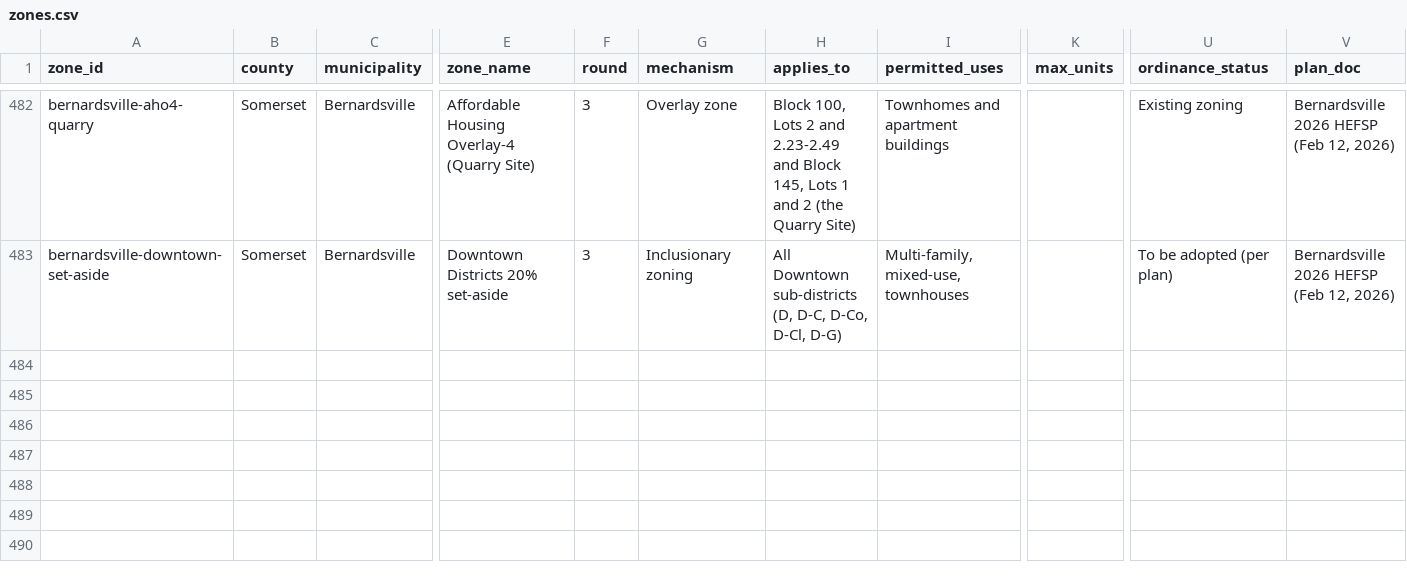
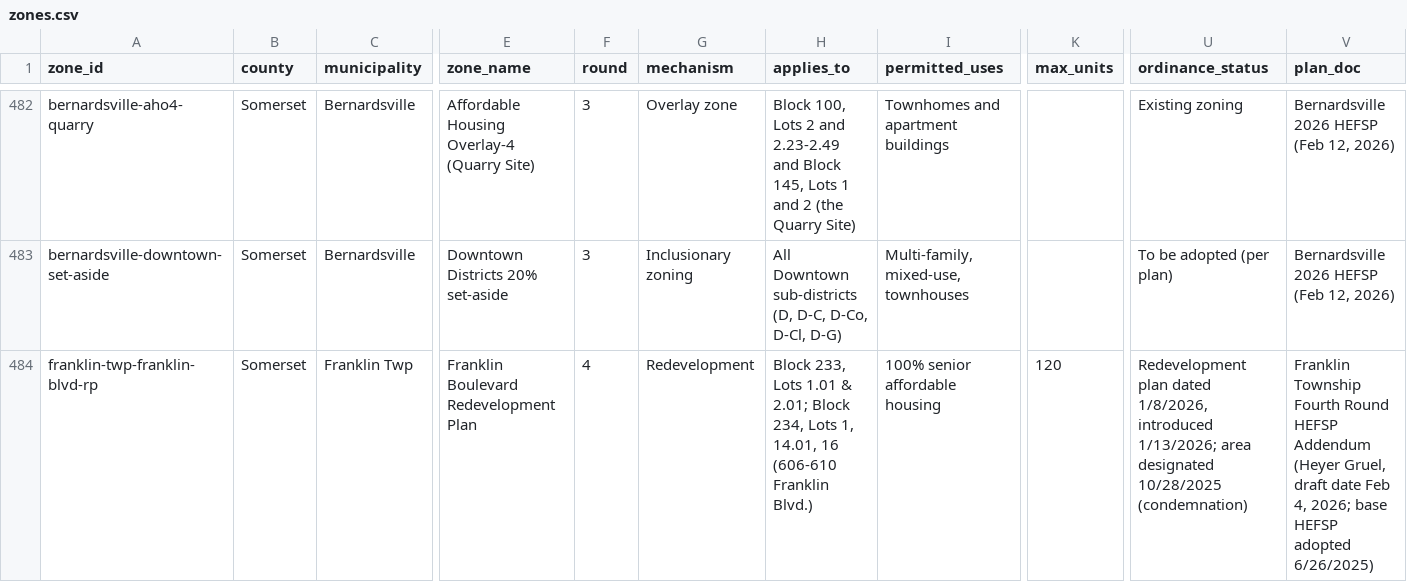
Before and after one commit to nickrogers280-coder/nj-round4-map, a CSV file: data/zones.csv, drawn as a sheet; only a part is shown, gaps mark what is left out; rows hold the shown columns only; the diff names each change by its address in the sheet, - before the commit and + after, or states it on an @@ line.

```diff
--- a/data/zones.csv
+++ b/data/zones.csv
+row 484: franklin-twp-franklin-blvd-rp | Somerset | Franklin Twp | Franklin Boulevard Redevelopment Plan | 4 | Redevelopment | Block 233, Lots 1.01 & 2.01; Block 234, Lots 1, 14.01, 16 (606-610 Franklin Blvd.) | 100% senior affordable housing | 120 | Redevelopment plan dated 1/8/2026, introduced 1/13/2026; area designated 10/28/2025 (condemnation) | Franklin Township Fourth Round HEFSP Addendum (Heyer Gruel, draft date Feb 4, 2026; base HEFSP adopted 6/26/2025)
```
Also changed, not shown: data/extraction_log.csv, 1 other file.
